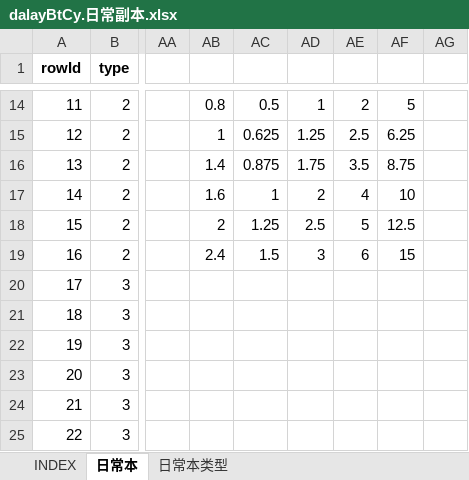
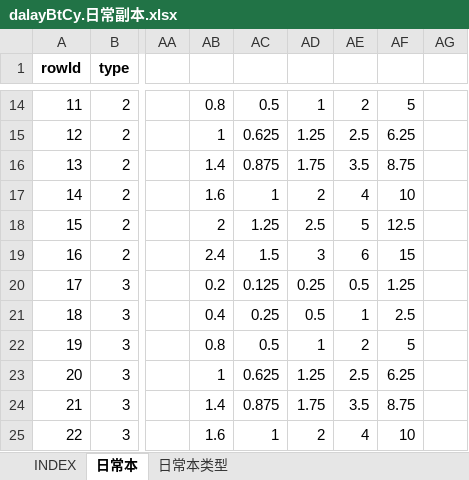
Before and after one commit to hataksumo/UIDesigner, an Excel workbook: Excel/dalayBtCy.日常副本.xlsx, sheet 日常本, drawn as a sheet; only a part is shown, gaps mark what is left out; values as stored, in another font and other column widths than the file's, no borders; the diff covers the shown part only; the diff names each change by its address in the sheet, - before the commit and + after, or states it on an @@ line.

```diff
--- a/Excel/dalayBtCy.日常副本.xlsx (sheet 日常本)
+++ b/Excel/dalayBtCy.日常副本.xlsx (sheet 日常本)
-AB20: (empty)
+AB20: 0.2
-AC20: (empty)
+AC20: 0.125
-AD20: (empty)
+AD20: 0.25
-AE20: (empty)
+AE20: 0.5
-AF20: (empty)
+AF20: 1.25
-AB21: (empty)
+AB21: 0.4
-AC21: (empty)
+AC21: 0.25
-AD21: (empty)
+AD21: 0.5
-AE21: (empty)
+AE21: 1
-AF21: (empty)
+AF21: 2.5
-AB22: (empty)
+AB22: 0.8
-AC22: (empty)
+AC22: 0.5
-AD22: (empty)
+AD22: 1
-AE22: (empty)
+AE22: 2
-AF22: (empty)
+AF22: 5
-AB23: (empty)
+AB23: 1
-AC23: (empty)
+AC23: 0.625
-AD23: (empty)
+AD23: 1.25
-AE23: (empty)
+AE23: 2.5
-AF23: (empty)
+AF23: 6.25
-AB24: (empty)
+AB24: 1.4
-AC24: (empty)
+AC24: 0.875
-AD24: (empty)
+AD24: 1.75
-AE24: (empty)
+AE24: 3.5
-AF24: (empty)
+AF24: 8.75
-AB25: (empty)
+AB25: 1.6
-AC25: (empty)
+AC25: 1
-AD25: (empty)
+AD25: 2
-AE25: (empty)
+AE25: 4
-AF25: (empty)
+AF25: 10
```
Also changed, not shown: 106 edited cells elsewhere in this sheet, Excel/drop.掉落.xlsx, Excel/monster.怪物.xlsx.
